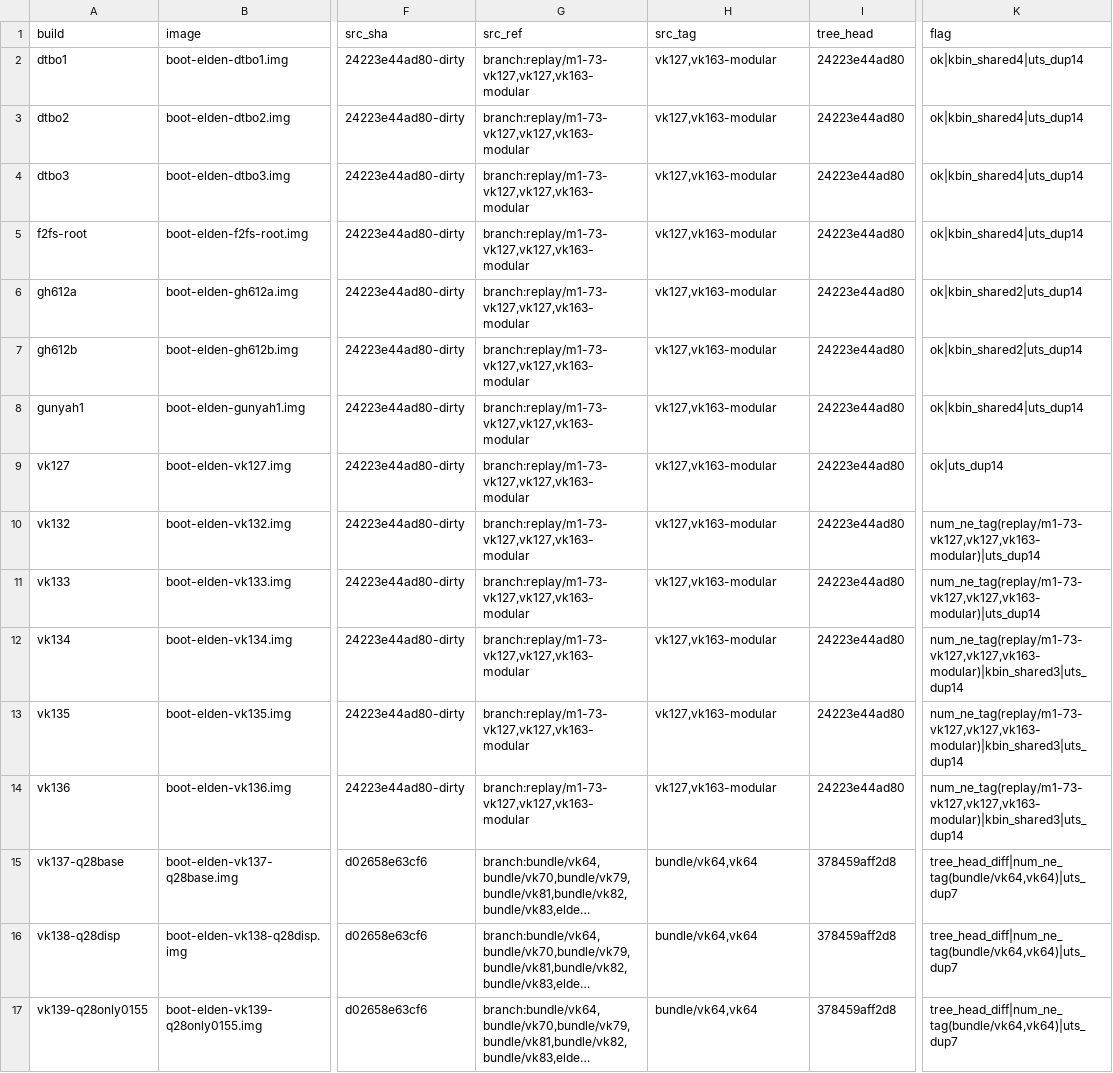
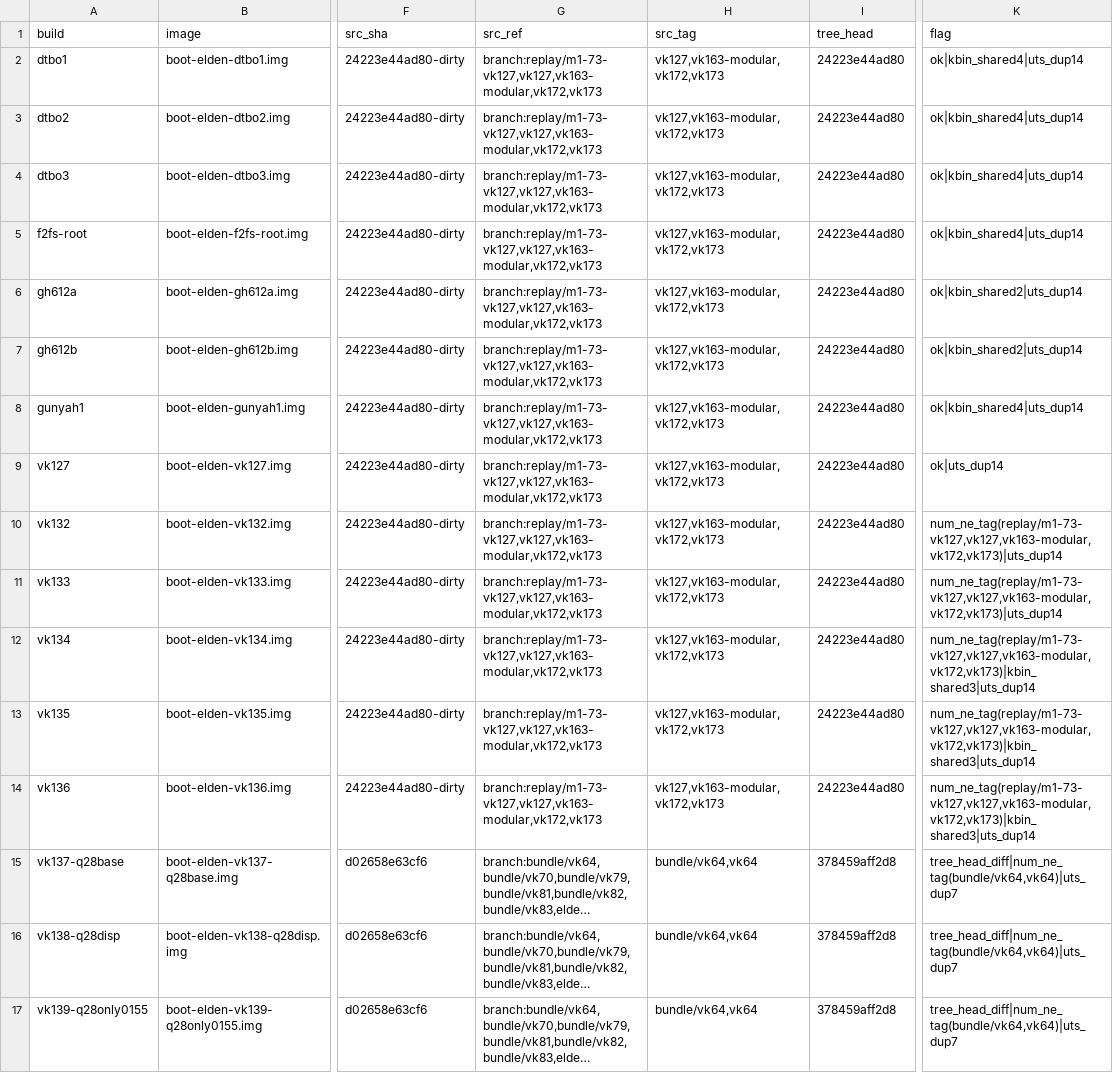
Before and after one commit to xiaquwan1001/lenovo-legion-y700-gen4-tb322fc-elden-linux, a TSV file: versions/vk-kernel-identity.tsv, drawn as a sheet; only a part is shown, gaps mark what is left out; long unchanged cells end in …; the diff covers the shown part only; the diff names each change by its address in the sheet, - before the commit and + after, or states it on an @@ line.

```diff
--- a/versions/vk-kernel-identity.tsv
+++ b/versions/vk-kernel-identity.tsv
-G2:G14 (src_ref): branch:replay/m1-73-vk127,vk127,vk163-modular
+G2:G14 (src_ref): branch:replay/m1-73-vk127,vk127,vk163-modular,vk172,vk173
-H2:H14 (src_tag): vk127,vk163-modular
+H2:H14 (src_tag): vk127,vk163-modular,vk172,vk173
-K10:K11 (flag): num_ne_tag(replay/m1-73-vk127,vk127,vk163-modular)|uts_dup14
+K10:K11 (flag): num_ne_tag(replay/m1-73-vk127,vk127,vk163-modular,vk172,vk173)|uts_dup14
-K12:K14 (flag): num_ne_tag(replay/m1-73-vk127,vk127,vk163-modular)|kbin_shared3|uts_dup14
+K12:K14 (flag): num_ne_tag(replay/m1-73-vk127,vk127,vk163-modular,vk172,vk173)|kbin_shared3|uts_dup14
```
Also changed, not shown: 2 added rows and 92 edited cells elsewhere in this file, versions/vk-registry.tsv, 23 other files.
